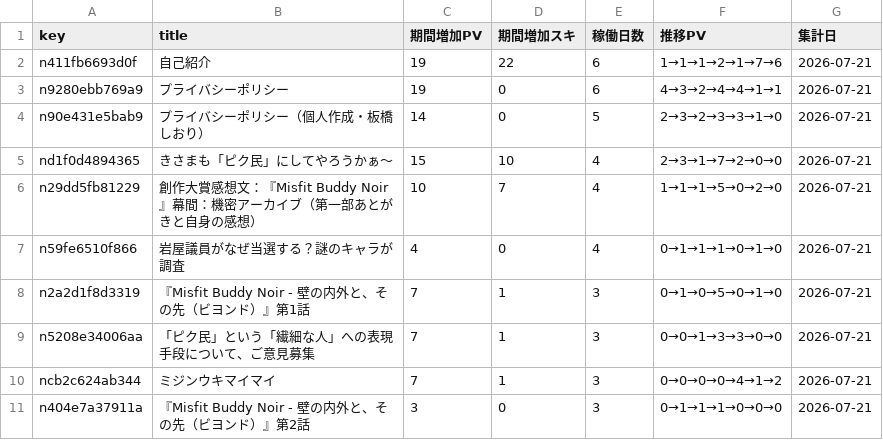
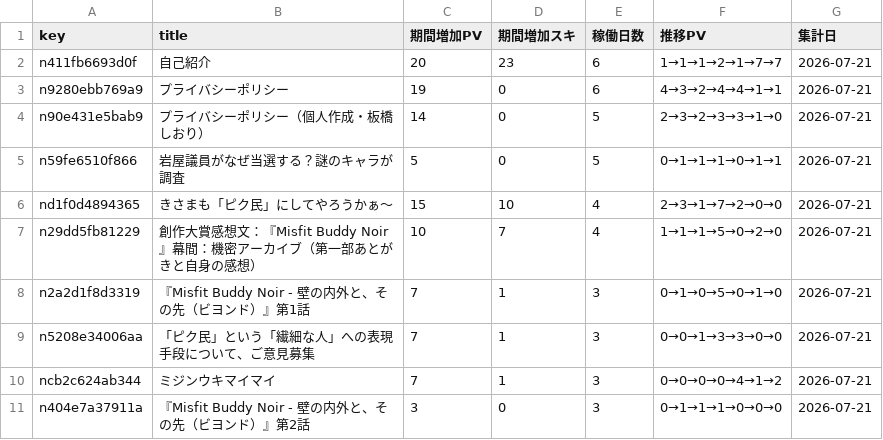
Before and after one commit to ganden0807-collab/note-stats-tracker, a CSV file: data/asset_articles.csv, drawn as a sheet.

```diff
--- a/data/asset_articles.csv
+++ b/data/asset_articles.csv
@@ -1,8 +1,8 @@
 key,title,期間増加PV,期間増加スキ,稼働日数,推移PV,集計日
-n411fb6693d0f,自己紹介,19,22,6,1→1→1→2→1→7→6,2026-07-21
+n411fb6693d0f,自己紹介,20,23,6,1→1→1→2→1→7→7,2026-07-21
 n9280ebb769a9,プライバシーポリシー,19,0,6,4→3→2→4→4→1→1,2026-07-21
 n90e431e5bab9,プライバシーポリシー（個人作成・板橋しおり）,14,0,5,2→3→2→3→3→1→0,2026-07-21
+n59fe6510f866,岩屋議員がなぜ当選する？謎のキャラが調査,5,0,5,0→1→1→1→0→1→1,2026-07-21
 nd1f0d4894365,きさまも「ピク民」にしてやろうかぁ～,15,10,4,2→3→1→7→2→0→0,2026-07-21
 n29dd5fb81229,創作大賞感想文：『Misfit Buddy Noir』幕間：機密アーカイブ（第一部あとがきと自身の感想）,10,7,4,1→1→1→5→0→2→0,2026-07-21
-n59fe6510f866,岩屋議員がなぜ当選する？謎のキャラが調査,4,0,4,0→1→1→1→0→1→0,2026-07-21
 n2a2d1f8d3319,『Misfit Buddy Noir - 壁の内外と、その先（ビヨンド）』第1話,7,1,3,0→1→0→5→0→1→0,2026-07-21
```
Also changed, not shown: data/daily_summary.csv, data/followers.csv, 3 other files.
